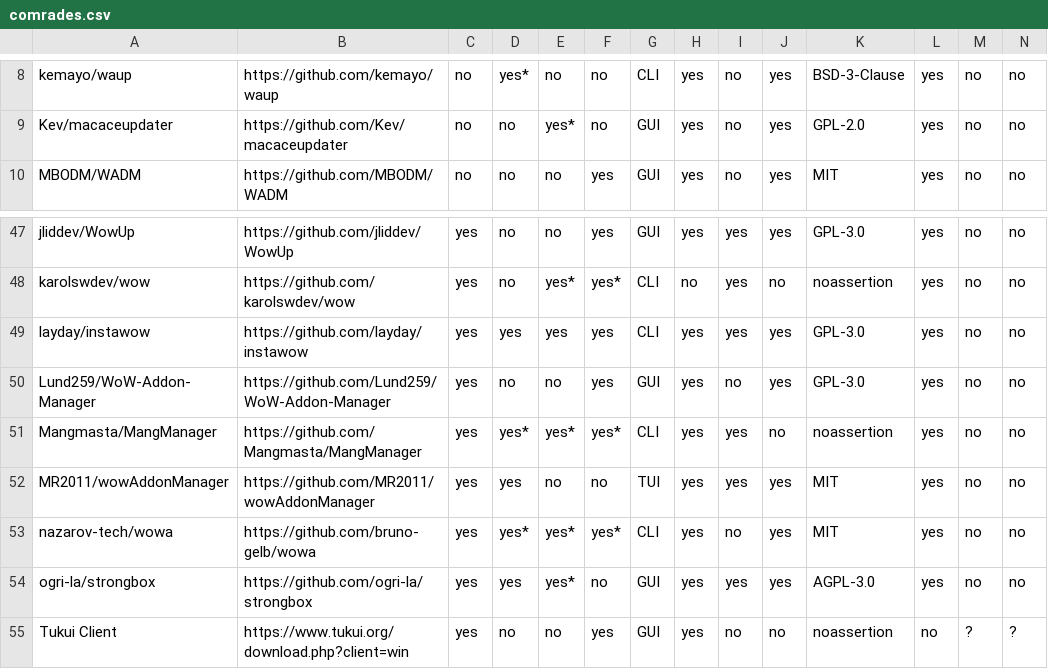
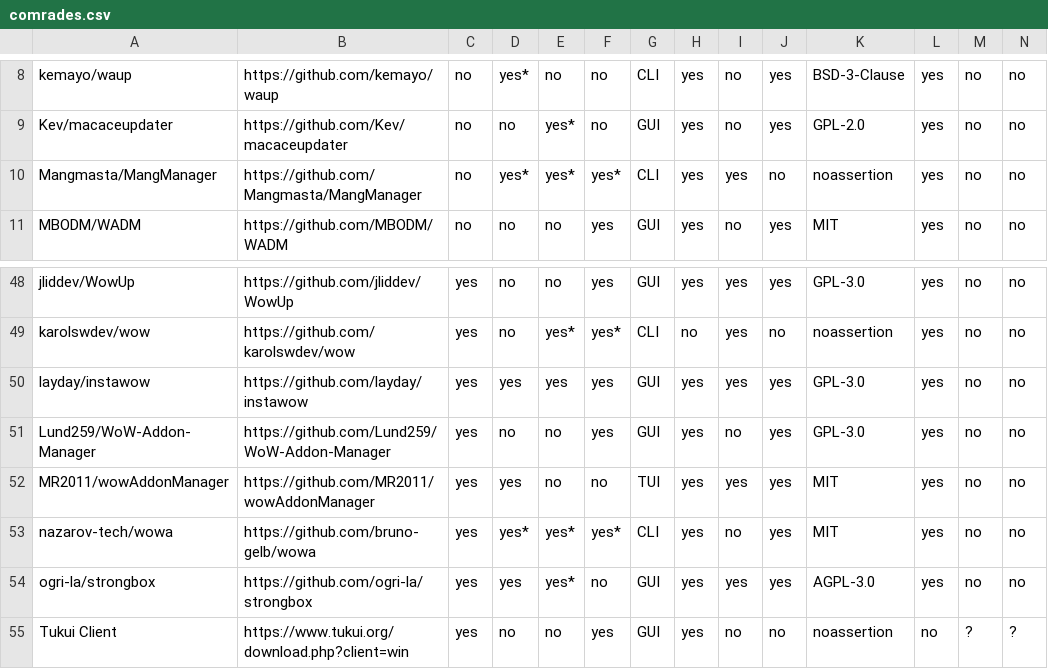
Before and after one commit to ogri-la/strongbox-comrades, a CSV file: comrades.csv, drawn as a sheet; only a part is shown, gaps mark what is left out; removed rows and columns are numbered as before the commit, all else as after; rows hold the shown columns only; the diff names each change by its address in the sheet, - before the commit and + after, or states it on an @@ line.

Commit message:
congratulations to instawow on achieving perfect addon manager status

```diff
--- a/comrades.csv
+++ b/comrades.csv
+row 10: Mangmasta/MangManager | https://github.com/Mangmasta/MangManager | no | yes* | yes* | yes* | CLI | yes | yes | no | noassertion | yes | no | no
-G50: CLI
+G50: GUI
-row 51: Mangmasta/MangManager | https://github.com/Mangmasta/MangManager | yes | yes* | yes* | yes* | CLI | yes | yes | no | noassertion | yes | no | no
```
Also changed, not shown: comrades.raw.csv, 2 other files.
